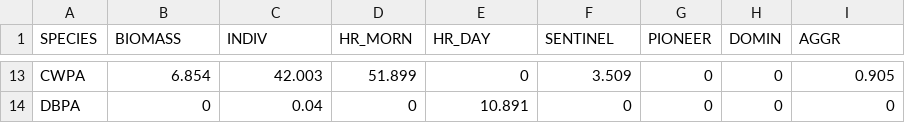
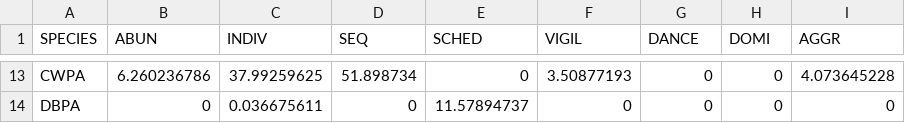
Before and after one commit to vanhoutan/colpa_flock, a CSV file: data/sociality.csv, drawn as a sheet; only a part is shown, gaps mark what is left out; the diff covers the shown part only; the diff names each change by its address in the sheet, - before the commit and + after, or states it on an @@ line.

```diff
--- a/data/sociality.csv
+++ b/data/sociality.csv
-B1: BIOMASS
+B1: ABUN
-D1: HR_MORN
+D1: SEQ
-E1: HR_DAY
+E1: SCHED
-F1: SENTINEL
+F1: VIGIL
-G1: PIONEER
+G1: DANCE
-H1: DOMIN
+H1: DOMI
-B13 (ABUN): 6.854
+B13 (ABUN): 6.260236786
-C13 (INDIV): 42.003
+C13 (INDIV): 37.99259625
-D13 (SEQ): 51.899
+D13 (SEQ): 51.898734
-F13 (VIGIL): 3.509
+F13 (VIGIL): 3.50877193
-I13 (AGGR): 0.905
+I13 (AGGR): 4.073645228
-C14 (INDIV): 0.04
+C14 (INDIV): 0.036675611
-E14 (SCHED): 10.891
+E14 (SCHED): 11.57894737
```
Also changed, not shown: 64 edited cells elsewhere in this file, data/sociality2.csv, data/survey_histogr.csv, 12 other files.
